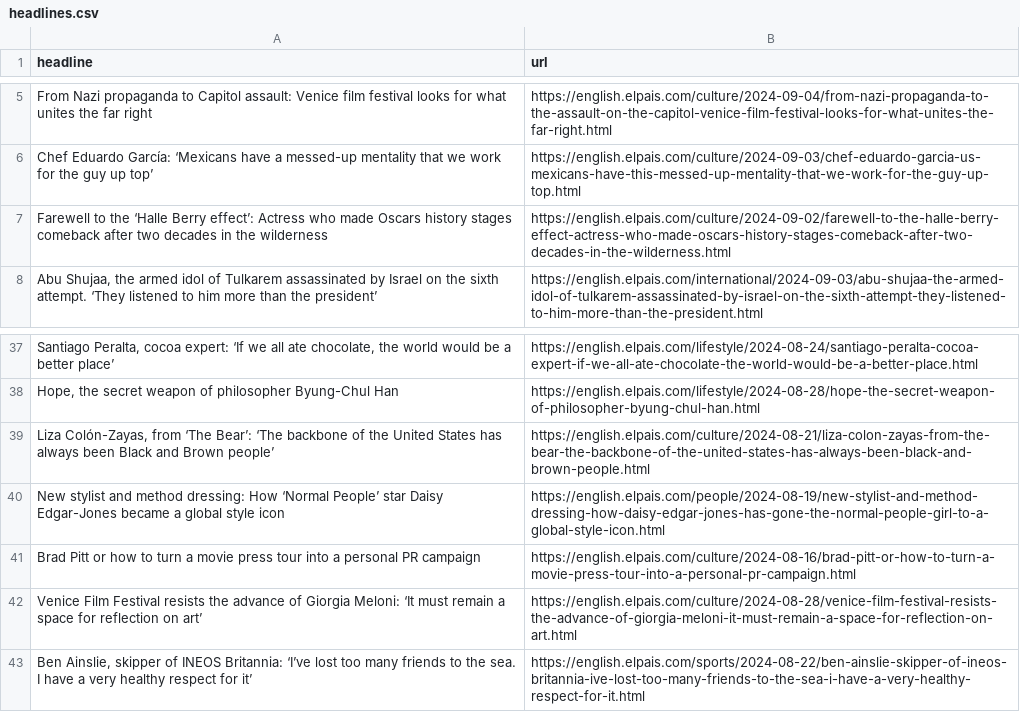
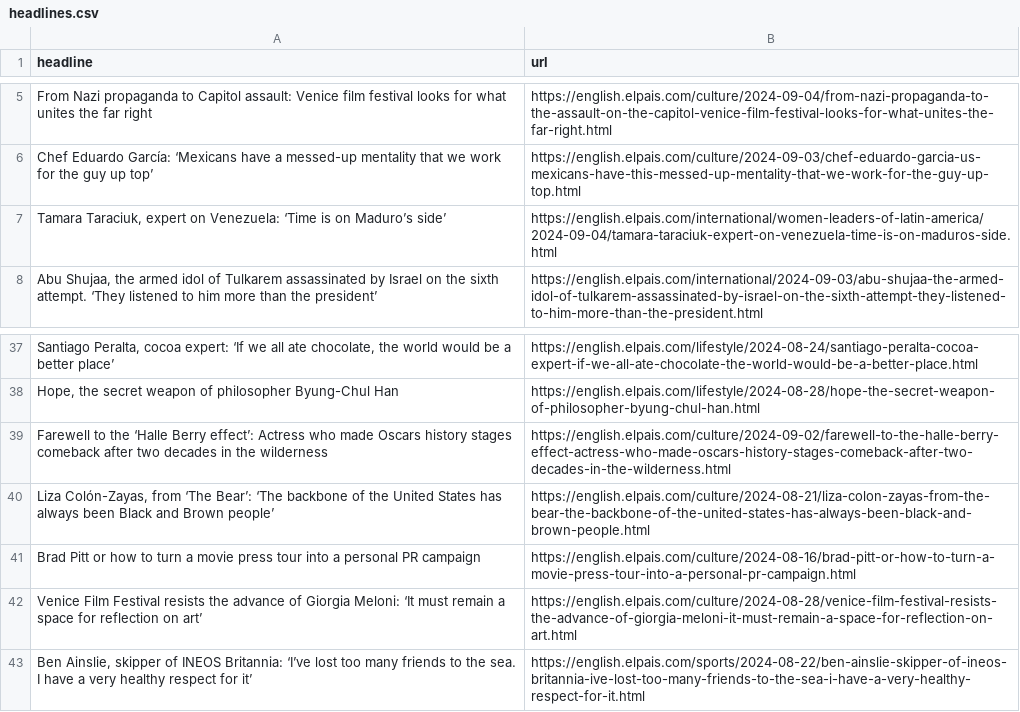
Before and after one commit to sa3991/el-pais-autoscraper, a CSV file: headlines.csv, drawn as a sheet; only a part is shown, gaps mark what is left out; removed rows and columns are numbered as before the commit, all else as after; the diff names each change by its address in the sheet, - before the commit and + after, or states it on an @@ line.

```diff
--- a/headlines.csv
+++ b/headlines.csv
+row 7: Tamara Taraciuk, expert on Venezuela: ‘Time is on Maduro’s side’ | https://english.elpais.com/international/women-leaders-of-latin-america/2024-09-04/tamara-taraciuk-expert-on-venezuela-time-is-on-maduros-side.html
@@ row 7 moved to row 39: Farewell to the ‘Halle Berry effect’: Ac… @@
-row 40: New stylist and method dressing: How ‘Normal People’ star Daisy Edgar-Jones became a global style icon | https://english.elpais.com/people/2024-08-19/new-stylist-and-method-dressing-how-daisy-edgar-jones-has-gone-the-normal-people-girl-to-a-global-style-icon.html
```
